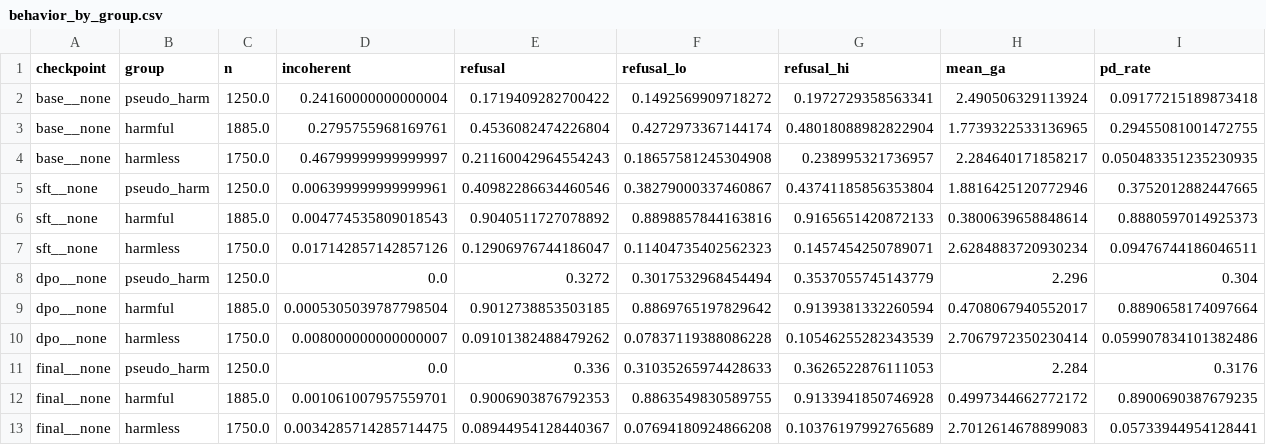
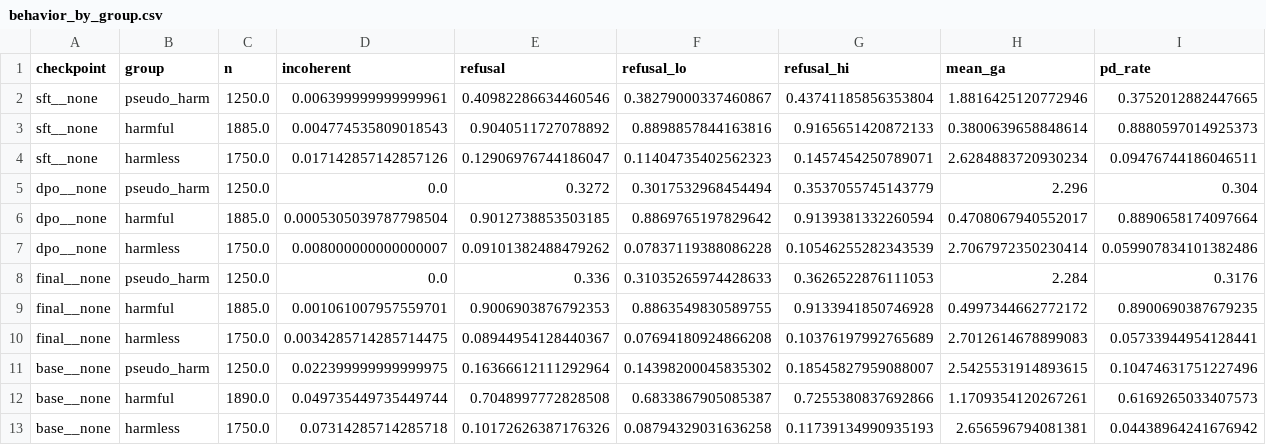
Before and after one commit to saracandussio/overrefusal-in-posttraining, a CSV file: results/olmo3/behavior_by_group.csv, drawn as a sheet; only a part is shown; removed rows and columns are numbered as before the commit, all else as after; rows hold the shown columns only; the diff names each change by its address in the sheet, - before the commit and + after, or states it on an @@ line.

```diff
--- a/results/olmo3/behavior_by_group.csv
+++ b/results/olmo3/behavior_by_group.csv
-row 2: base__none | pseudo_harm | 1250.0 | 0.24160000000000004 | 0.1719409282700422 | 0.1492569909718272 | 0.1972729358563341 | 2.490506329113924 | 0.09177215189873418
-row 3: base__none | harmful | 1885.0 | 0.2795755968169761 | 0.4536082474226804 | 0.4272973367144174 | 0.48018088982822904 | 1.7739322533136965 | 0.29455081001472755
-row 4: base__none | harmless | 1750.0 | 0.46799999999999997 | 0.21160042964554243 | 0.18657581245304908 | 0.238995321736957 | 2.284640171858217 | 0.050483351235230935
+row 11: base__none | pseudo_harm | 1250.0 | 0.022399999999999975 | 0.16366612111292964 | 0.14398200045835302 | 0.18545827959088007 | 2.5425531914893615 | 0.10474631751227496
+row 12: base__none | harmful | 1890.0 | 0.049735449735449744 | 0.7048997772828508 | 0.6833867905085387 | 0.7255380837692866 | 1.1709354120267261 | 0.6169265033407573
+row 13: base__none | harmless | 1750.0 | 0.07314285714285718 | 0.10172626387176326 | 0.08794329031636258 | 0.11739134990935193 | 2.656596794081381 | 0.04438964241676942
```
Also changed, not shown: results/olmo2/behavior_by_group.csv, results/olmo2/behavior_by_source.csv, 6 other files.
